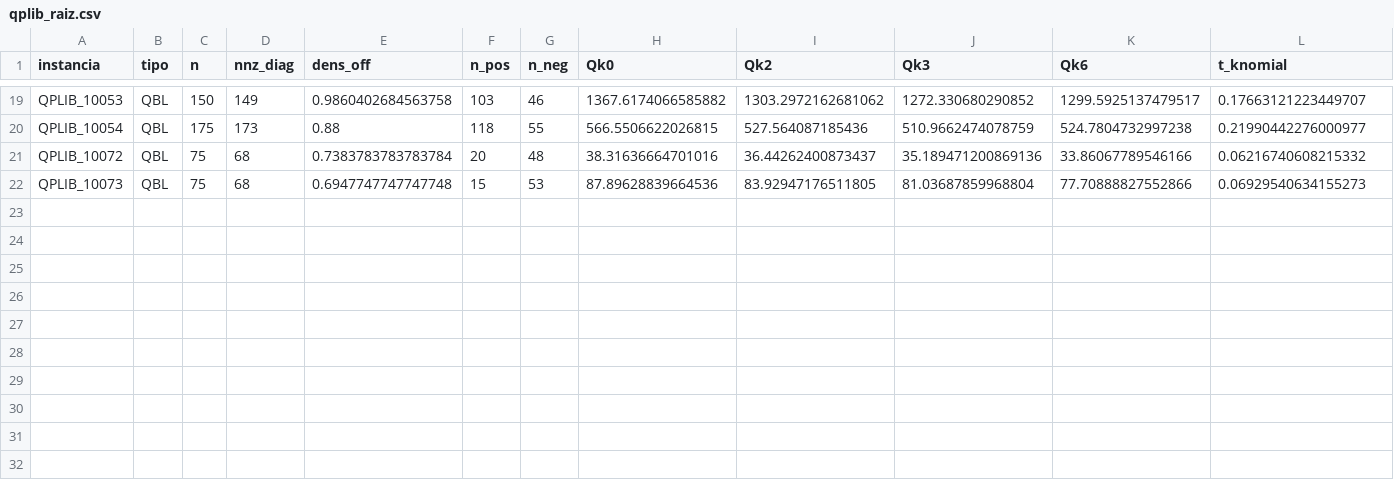
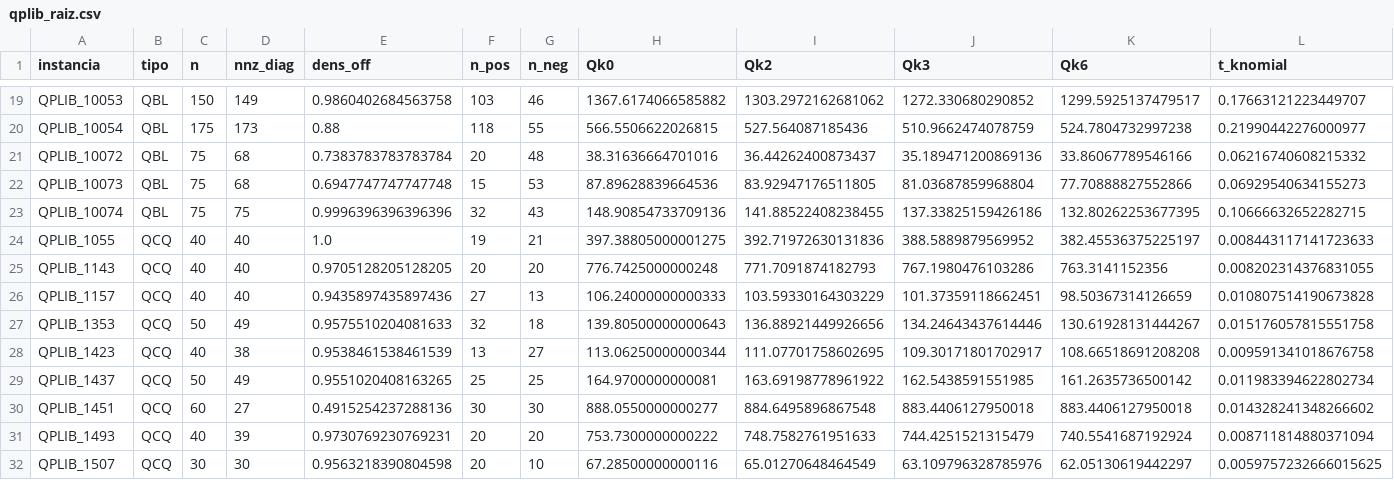
Before and after one commit to rilianx/exact-raf, a CSV file: notas/raak-qplib/qplib_raiz.csv, drawn as a sheet; only a part is shown, gaps mark what is left out; rows hold the shown columns only; the diff names each change by its address in the sheet, - before the commit and + after, or states it on an @@ line.

```diff
--- a/notas/raak-qplib/qplib_raiz.csv
+++ b/notas/raak-qplib/qplib_raiz.csv
+row 23: QPLIB_10074 | QBL | 75 | 75 | 0.9996396396396396 | 32 | 43 | 148.90854733709136 | 141.88522408238455 | 137.33825159426186 | 132.80262253677395 | 0.10666632652282715
+row 24: QPLIB_1055 | QCQ | 40 | 40 | 1.0 | 19 | 21 | 397.38805000001275 | 392.71972630131836 | 388.5889879569952 | 382.45536375225197 | 0.008443117141723633
+row 25: QPLIB_1143 | QCQ | 40 | 40 | 0.9705128205128205 | 20 | 20 | 776.7425000000248 | 771.7091874182793 | 767.1980476103286 | 763.3141152356 | 0.008202314376831055
+row 26: QPLIB_1157 | QCQ | 40 | 40 | 0.9435897435897436 | 27 | 13 | 106.24000000000333 | 103.59330164303229 | 101.37359118662451 | 98.50367314126659 | 0.010807514190673828
+row 27: QPLIB_1353 | QCQ | 50 | 49 | 0.9575510204081633 | 32 | 18 | 139.80500000000643 | 136.88921449926656 | 134.24643437614446 | 130.61928131444267 | 0.015176057815551758
+row 28: QPLIB_1423 | QCQ | 40 | 38 | 0.9538461538461539 | 13 | 27 | 113.06250000000344 | 111.07701758602695 | 109.30171801702917 | 108.66518691208208 | 0.009591341018676758
+row 29: QPLIB_1437 | QCQ | 50 | 49 | 0.9551020408163265 | 25 | 25 | 164.9700000000081 | 163.69198778961922 | 162.5438591551985 | 161.2635736500142 | 0.011983394622802734
+row 30: QPLIB_1451 | QCQ | 60 | 27 | 0.4915254237288136 | 30 | 30 | 888.0550000000277 | 884.6495896867548 | 883.4406127950018 | 883.4406127950018 | 0.014328241348266602
+row 31: QPLIB_1493 | QCQ | 40 | 39 | 0.9730769230769231 | 20 | 20 | 753.7300000000222 | 748.7582761951633 | 744.4251521315479 | 740.5541687192924 | 0.008711814880371094
+row 32: QPLIB_1507 | QCQ | 30 | 30 | 0.9563218390804598 | 20 | 10 | 67.28500000000116 | 65.01270648464549 | 63.109796328785976 | 62.05130619442297 | 0.0059757232666015625
```
